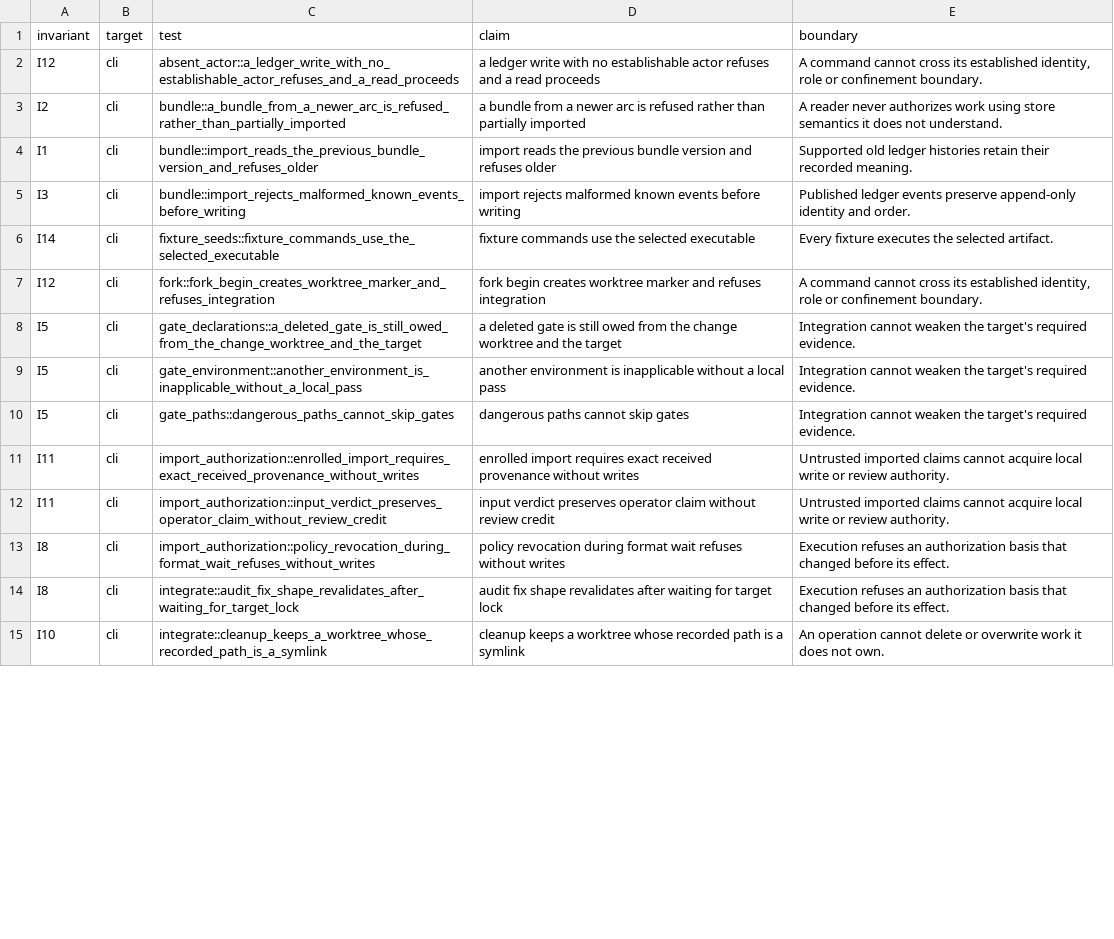
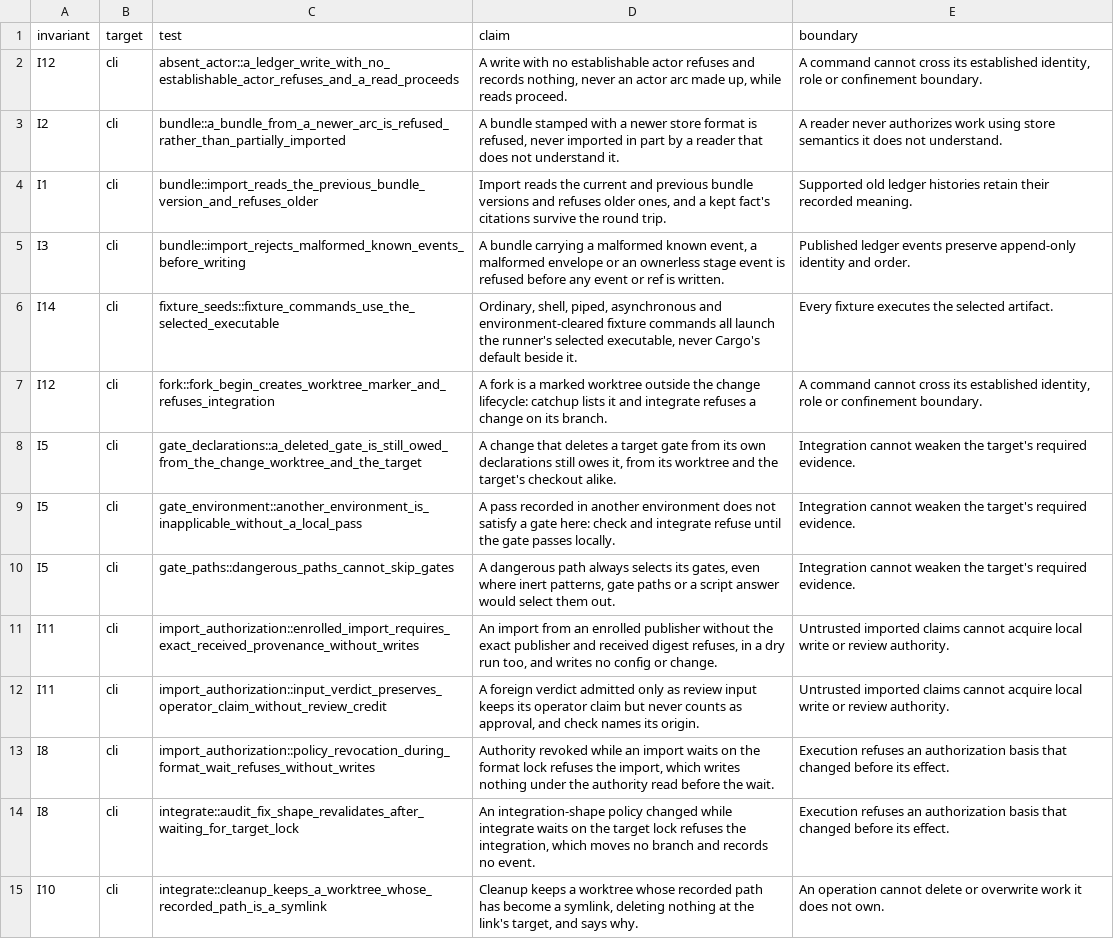
Before and after one commit to 11xx/arc, a TSV file: .arc/invariants.tsv, drawn as a sheet; only a part is shown; the diff covers the shown part only; the diff names each change by its address in the sheet, - before the commit and + after, or states it on an @@ line.

Commit message:
test(invariants): state each witness's claim and the bad state it rejects
Sixty rows of .arc/invariants.tsv carried the test name with spaces as their
claim, which tells a caller neither what they may rely on nor what the
witness refuses.

- Each such claim is one sentence naming the guarantee and the bad state,
  taken from the test's doc comment.
- Forty-one witnesses had no doc comment; each gains one stating its claim
  and the wrong behaviour it rejects. Doc comments only: no test body moves.
- The listed tests and their invariants are unchanged.

Planned-by: claude:claude-fable-5-2#high
Orchestrated-by: claude:claude-fable-5-2#high
Implemented-by: claude:claude-opus-5-5#high
Reviewed-by: codex:gpt-6.1-sol#xhigh

```diff
--- a/.arc/invariants.tsv
+++ b/.arc/invariants.tsv
-D2 (claim): a ledger write with no establishable actor refuses and a read proceeds
+D2 (claim): A write with no establishable actor refuses and records nothing, never an actor arc made up, while reads proceed.
-D3 (claim): a bundle from a newer arc is refused rather than partially imported
+D3 (claim): A bundle stamped with a newer store format is refused, never imported in part by a reader that does not understand it.
-D4 (claim): import reads the previous bundle version and refuses older
+D4 (claim): Import reads the current and previous bundle versions and refuses older ones, and a kept fact's citations survive the round trip.
-D5 (claim): import rejects malformed known events before writing
+D5 (claim): A bundle carrying a malformed known event, a malformed envelope or an ownerless stage event is refused before any event or ref is written.
-D6 (claim): fixture commands use the selected executable
+D6 (claim): Ordinary, shell, piped, asynchronous and environment-cleared fixture commands all launch the runner's selected executable, never Cargo's default beside it.
-D7 (claim): fork begin creates worktree marker and refuses integration
+D7 (claim): A fork is a marked worktree outside the change lifecycle: catchup lists it and integrate refuses a change on its branch.
-D8 (claim): a deleted gate is still owed from the change worktree and the target
+D8 (claim): A change that deletes a target gate from its own declarations still owes it, from its worktree and the target's checkout alike.
-D9 (claim): another environment is inapplicable without a local pass
+D9 (claim): A pass recorded in another environment does not satisfy a gate here: check and integrate refuse until the gate passes locally.
-D10 (claim): dangerous paths cannot skip gates
+D10 (claim): A dangerous path always selects its gates, even where inert patterns, gate paths or a script answer would select them out.
-D11 (claim): enrolled import requires exact received provenance without writes
+D11 (claim): An import from an enrolled publisher without the exact publisher and received digest refuses, in a dry run too, and writes no config or change.
-D12 (claim): input verdict preserves operator claim without review credit
+D12 (claim): A foreign verdict admitted only as review input keeps its operator claim but never counts as approval, and check names its origin.
-D13 (claim): policy revocation during format wait refuses without writes
+D13 (claim): Authority revoked while an import waits on the format lock refuses the import, which writes nothing under the authority read before the wait.
-D14 (claim): audit fix shape revalidates after waiting for target lock
+D14 (claim): An integration-shape policy changed while integrate waits on the target lock refuses the integration, which moves no branch and records no event.
-D15 (claim): cleanup keeps a worktree whose recorded path is a symlink
+D15 (claim): Cleanup keeps a worktree whose recorded path has become a symlink, deleting nothing at the link's target, and says why.
```
Also changed, not shown: 46 edited cells elsewhere in this file, 22 other files.
